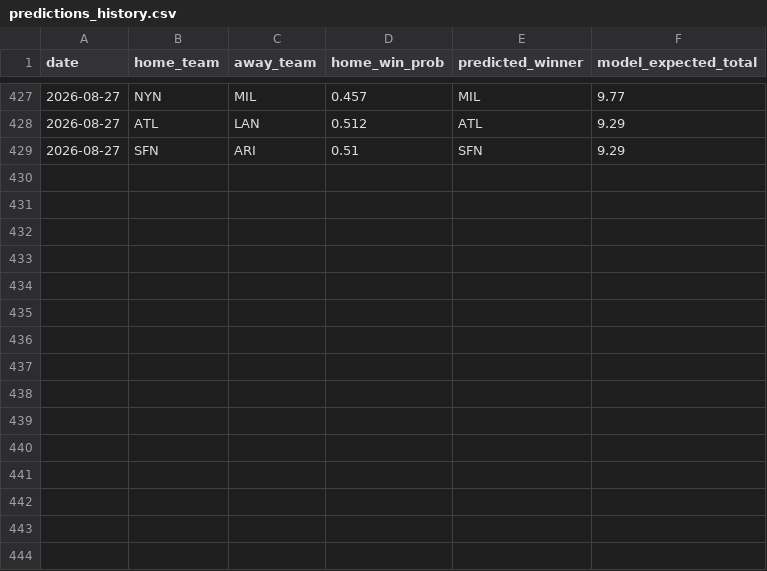
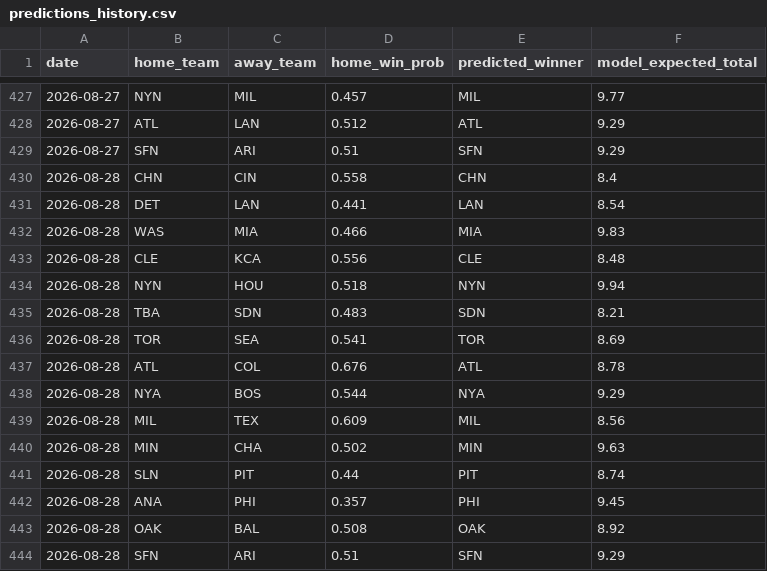
Before and after one commit to andrewhen1999/AutoMLBPredict, a CSV file: MLBPredict/output/predictions_history.csv, drawn as a sheet; only a part is shown, gaps mark what is left out.

```diff
--- a/MLBPredict/output/predictions_history.csv
+++ b/MLBPredict/output/predictions_history.csv
@@ -429 +429,16 @@ date,home_team,away_team,home_win_prob,predicted_winner,model_expected_total
 2026-08-27,SFN,ARI,0.51,SFN,9.29
+2026-08-28,CHN,CIN,0.558,CHN,8.4
+2026-08-28,DET,LAN,0.441,LAN,8.54
+2026-08-28,WAS,MIA,0.466,MIA,9.83
+2026-08-28,CLE,KCA,0.556,CLE,8.48
+2026-08-28,NYN,HOU,0.518,NYN,9.94
+2026-08-28,TBA,SDN,0.483,SDN,8.21
+2026-08-28,TOR,SEA,0.541,TOR,8.69
+2026-08-28,ATL,COL,0.676,ATL,8.78
+2026-08-28,NYA,BOS,0.544,NYA,9.29
+2026-08-28,MIL,TEX,0.609,MIL,8.56
+2026-08-28,MIN,CHA,0.502,MIN,9.63
+2026-08-28,SLN,PIT,0.44,PIT,8.74
+2026-08-28,ANA,PHI,0.357,PHI,9.45
+2026-08-28,OAK,BAL,0.508,OAK,8.92
+2026-08-28,SFN,ARI,0.51,SFN,9.29
```
